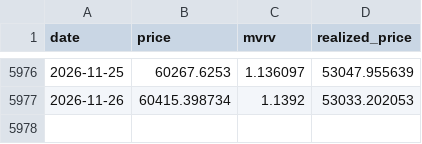
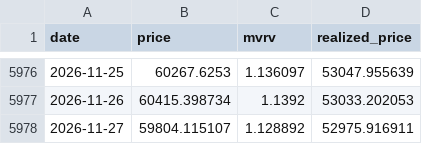
Before and after one commit to zgurskiidani-cmyk/btc-dashboard-data, a CSV file: data/btc_daily.csv, drawn as a sheet; only a part is shown, gaps mark what is left out; the diff names each change by its address in the sheet, - before the commit and + after, or states it on an @@ line.

```diff
--- a/data/btc_daily.csv
+++ b/data/btc_daily.csv
+row 5978: 2026-11-27 | 59804.115107 | 1.128892 | 52975.916911
```
Also changed, not shown: data/macro_daily.csv, 1 other file.
